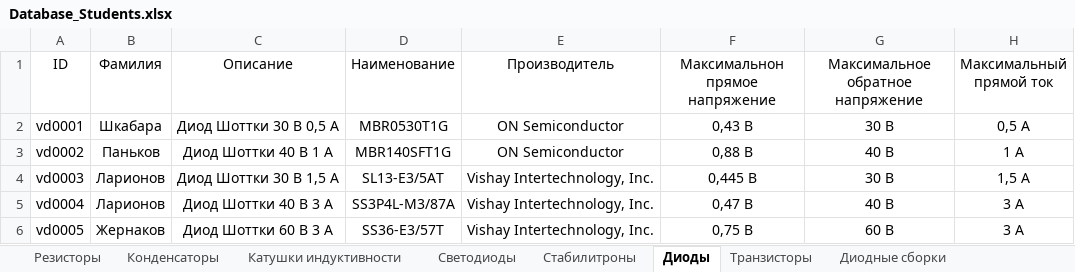
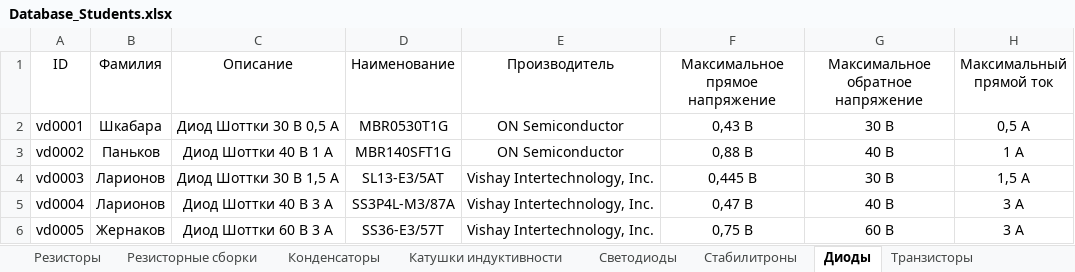
Before and after one commit to TonyCooT/Altium_BEng, an Excel workbook: library/Database_Students.xlsx, sheet Диоды, drawn as a sheet; only a part is shown; values as stored, in another font and other column widths than the file's, no borders; the diff names each change by its address in the sheet, - before the commit and + after, or states it on an @@ line.

```diff
--- a/library/Database_Students.xlsx (sheet Диоды)
+++ b/library/Database_Students.xlsx (sheet Диоды)
+sheet tab: Резисторные сборки
-F1: Максимальнон прямое напряжение
+F1: Максимальное прямое напряжение
```
Also changed, not shown: sheet Конденсаторы, sheet Резисторы, sheet Предохранители, 7 other files.
